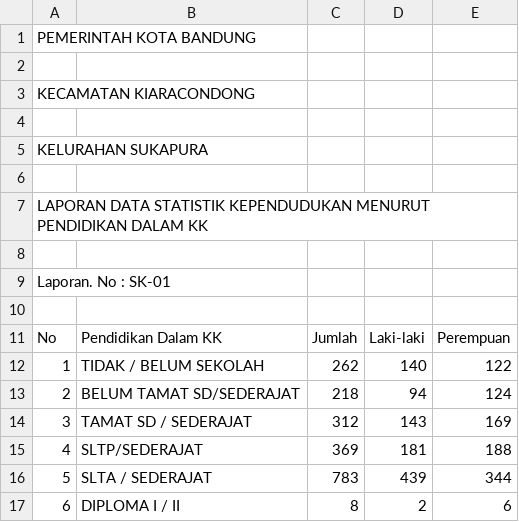
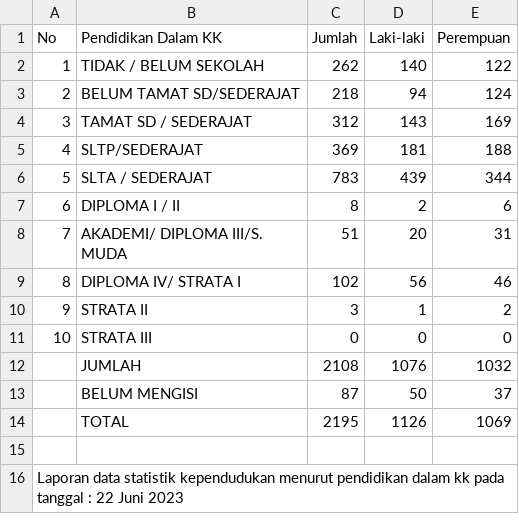
Before and after one commit to r1zkyPrasetyo/opendataipsukapura, a CSV file: data/statistik_penduduk_22_06_2023_Pendidikan Dalam KK.xls.csv, drawn as a sheet; only a part is shown; the shorter side is filled out with more unchanged rows.

Commit message:
Update statistik_penduduk_22_06_2023_Pendidikan Dalam KK.xls.csv

```diff
--- a/data/statistik_penduduk_22_06_2023_Pendidikan Dalam KK.xls.csv
+++ b/data/statistik_penduduk_22_06_2023_Pendidikan Dalam KK.xls.csv
@@ -1,11 +1 @@
-PEMERINTAH KOTA BANDUNG,,,,
-,,,,
-KECAMATAN KIARACONDONG,,,,
-,,,,
-KELURAHAN SUKAPURA,,,,
-,,,,
-LAPORAN DATA STATISTIK KEPENDUDUKAN MENURUT PENDIDIKAN DALAM KK,,,,
-,,,,
-Laporan. No : SK-01,,,,
-,,,,
 No,Pendidikan Dalam KK,Jumlah,Laki-laki,Perempuan
```
